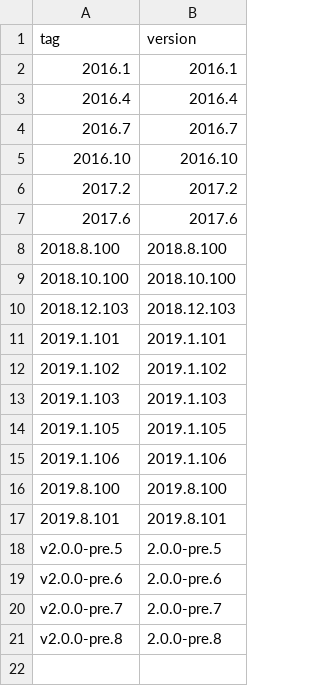
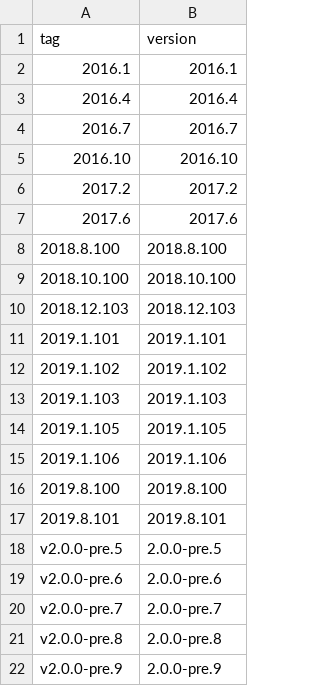
Before and after one commit to vivliostyle/vivliostyle.github.io, a CSV file: _data/releases.csv, drawn as a sheet; the diff names each change by its address in the sheet, - before the commit and + after, or states it on an @@ line.

Commit message:
Update Vivliostyle Pre-release (original commit: d6479266d5a4ff607a6f3d12d696dee6d8e9fdbf)

```diff
--- a/_data/releases.csv
+++ b/_data/releases.csv
+row 22: v2.0.0-pre.9 | 2.0.0-pre.9
```
Also changed, not shown: 17 other files.
